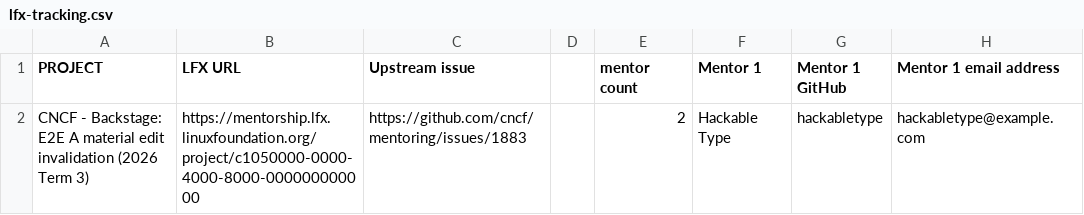
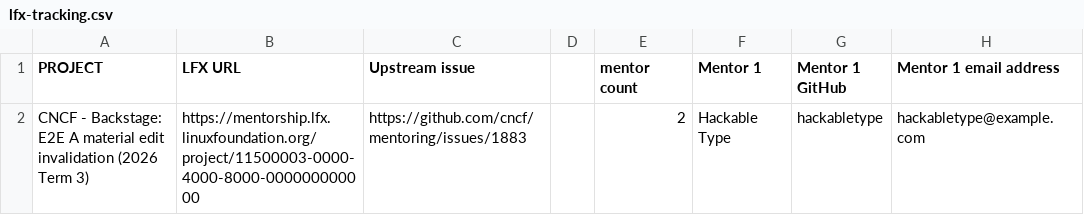
Before and after one commit to nate-double-u/mentoring, a CSV file: programs/lfx-mentorship/2026/03-Sep-Nov/lfx-tracking.csv, drawn as a sheet; only a part is shown; the diff names each change by its address in the sheet, - before the commit and + after, or states it on an @@ line.

```diff
--- a/programs/lfx-mentorship/2026/03-Sep-Nov/lfx-tracking.csv
+++ b/programs/lfx-mentorship/2026/03-Sep-Nov/lfx-tracking.csv
-B2 (LFX URL): https://mentorship.lfx.linuxfoundation.org/project/c1050000-0000-4000-8000-000000000000
+B2 (LFX URL): https://mentorship.lfx.linuxfoundation.org/project/11500003-0000-4000-8000-000000000000
```
Also changed, not shown: 2 other files.
